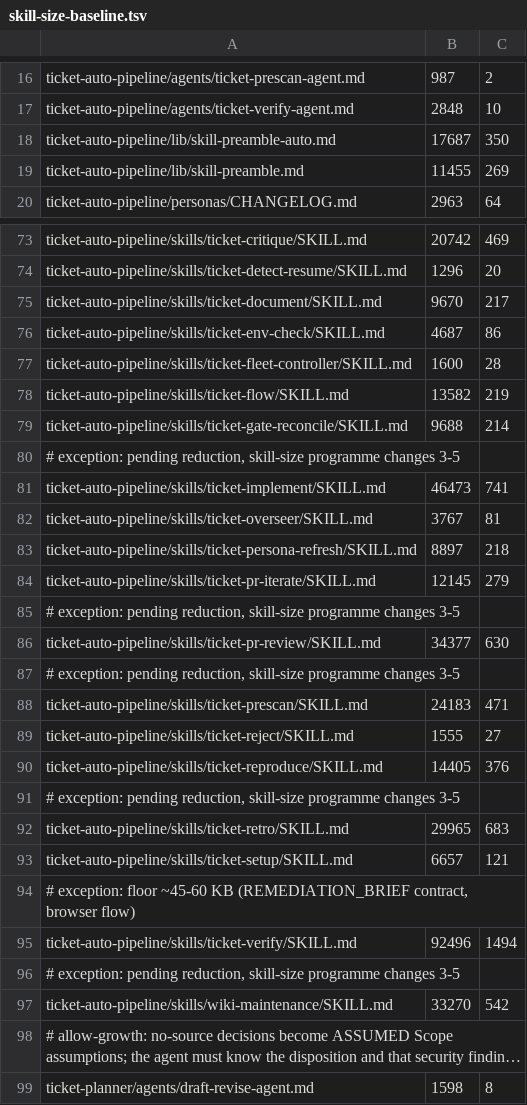
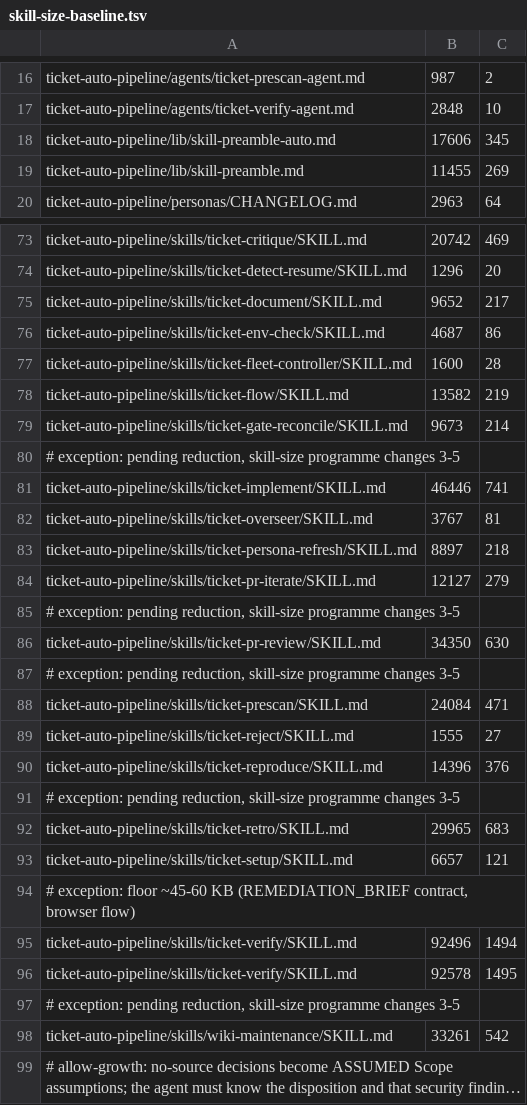
Before and after one commit to rogueprocess13/claude-plugins, a TSV file: scripts/skill-size-baseline.tsv, drawn as a sheet; only a part is shown, gaps mark what is left out; the shorter side is filled out with more unchanged rows; long unchanged cells end in …; removed rows and columns are numbered as before the commit, all else as after; the diff covers the shown part only; the diff names each change by its address in the sheet, - before the commit and + after, or states it on an @@ line.

Commit message:
fix(ticket-auto-pipeline): move pipeline scratch files into a private per-user dir
Every per-ticket scratch file (env file, spawn-meta, ctx, start stamps,
agent progress, the tool-error dedup stamp, and the stop-file/bg-ledger
fallback) lived under a predictable name in shared /tmp, where another
local user could pre-create the file or a symlink and steer our writes or
the files we trust.

New lib/ticket-tmp.sh resolves one directory: $TICKET_TMP_DIR when set,
else /tmp/ticket-auto-$EUID. It is created 0700 and refused when it is a
symlink, not a directory, owned by someone else, or group/other
accessible. The default depends only on the uid, not XDG_RUNTIME_DIR or
TMPDIR, so the router, its phase agents, the hooks and fleetd agree
without being told. fleetd's phase_dispatch.ticket_tmp_dir mirrors the
rule, held together by a bash/python parity test, and spawn_agent_pre
also exports the resolved dir in each agent's prompt prefix.

Skill prose sources the env file through new lib/ticket-env.sh, which
sources it only when it is a regular, non-symlink file owned by the user
and not group/other writable. plog.sh, auto-merge.sh, verify-worktree.sh
and the hooks use the same helper; the hooks also ignore a spawn-meta
LOG_FILE that is not a *-pipeline.log. tmp-sweep.sh sweeps the new dir
and the user's own leftovers in /tmp, never through a symlink.

The router's agent-return file and the VERIFY CLAUDE_LOG_FILE move to the
workspace ./logs directory. The agent progress file moves to the scratch
dir, where agents and the watchdog now both look for it.

Closes #619

```diff
--- a/scripts/skill-size-baseline.tsv
+++ b/scripts/skill-size-baseline.tsv
-row 18: ticket-auto-pipeline/lib/skill-preamble-auto.md | 17687 | 350
+row 18: ticket-auto-pipeline/lib/skill-preamble-auto.md | 17606 | 345
-B75: 9670
+B75: 9652
-B79: 9688
+B79: 9673
-B81: 46473
+B81: 46446
-B84: 12145
+B84: 12127
-B86: 34377
+B86: 34350
-B88: 24183
+B88: 24084
-B90: 14405
+B90: 14396
+row 96: ticket-auto-pipeline/skills/ticket-verify/SKILL.md | 92578 | 1495
-B98: 33270
+B98: 33261
```
Also changed, not shown: 3 edited cells elsewhere in this file, scripts/skill-context-baseline.tsv, 48 other files.
